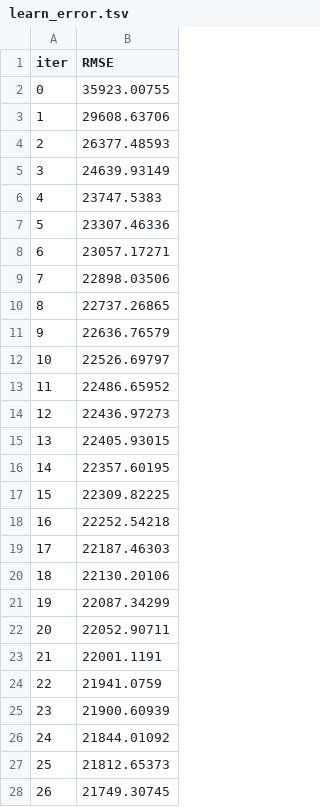
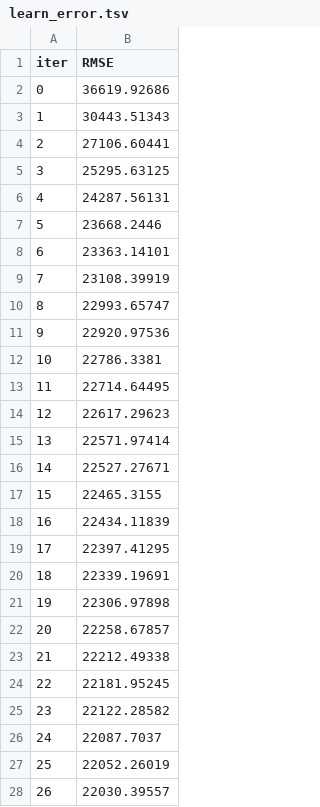
Before and after one commit to bharathkumar-kancharla/Cipla-Data-Scientist-Hiring-Challenge, a TSV file: catboost_info/learn_error.tsv, drawn as a sheet; only a part is shown; the diff covers the shown part only.

```diff
--- a/catboost_info/learn_error.tsv
+++ b/catboost_info/learn_error.tsv
@@ -1,28 +1,28 @@
 iter	RMSE
-0	35923.00755
-1	29608.63706
-2	26377.48593
-3	24639.93149
-4	23747.5383
-5	23307.46336
-6	23057.17271
-7	22898.03506
-8	22737.26865
-9	22636.76579
-10	22526.69797
-11	22486.65952
-12	22436.97273
-13	22405.93015
-14	22357.60195
-15	22309.82225
-16	22252.54218
-17	22187.46303
-18	22130.20106
-19	22087.34299
-20	22052.90711
-21	22001.1191
-22	21941.0759
-23	21900.60939
-24	21844.01092
-25	21812.65373
-26	21749.30745
+0	36619.92686
+1	30443.51343
+2	27106.60441
+3	25295.63125
+4	24287.56131
+5	23668.2446
+6	23363.14101
+7	23108.39919
+8	22993.65747
+9	22920.97536
+10	22786.3381
+11	22714.64495
+12	22617.29623
+13	22571.97414
+14	22527.27671
+15	22465.3155
+16	22434.11839
+17	22397.41295
+18	22339.19691
+19	22306.97898
+20	22258.67857
+21	22212.49338
+22	22181.95245
+23	22122.28582
+24	22087.7037
+25	22052.26019
+26	22030.39557
```
Also changed, not shown: 23 edited cells elsewhere in this file, catboost_info/time_left.tsv, 6 other files.
